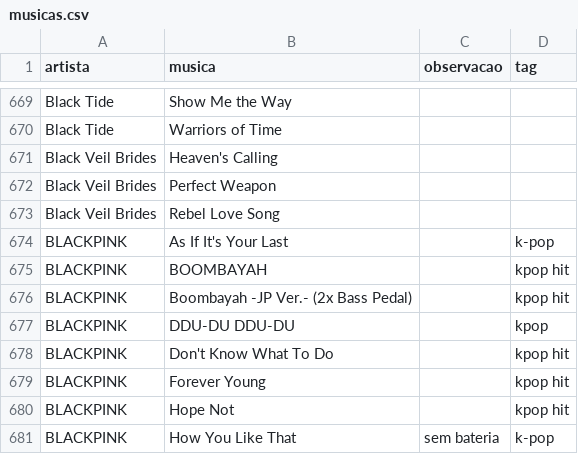
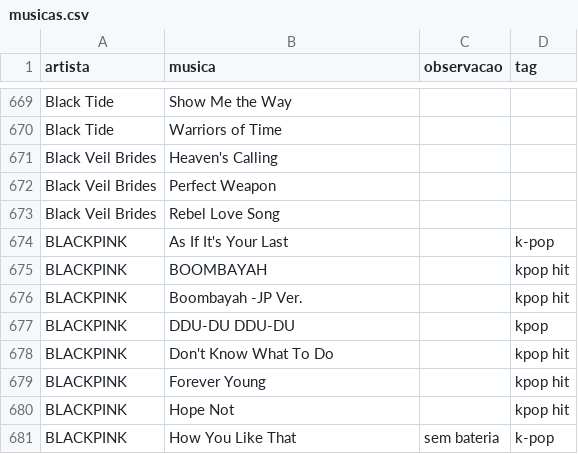
Before and after one commit to gabrielmuzzo/psparty-songbox, a CSV file: musicas.csv, drawn as a sheet; only a part is shown, gaps mark what is left out.

Commit message:
Fix formatting of BLACKPINK song entry

```diff
--- a/musicas.csv
+++ b/musicas.csv
@@ -675,3 +675,3 @@ BLACKPINK,As If It's Your Last,,k-pop
 BLACKPINK,BOOMBAYAH,,kpop hit
-BLACKPINK, Boombayah -JP Ver.- (2x Bass Pedal),,kpop hit
+BLACKPINK, Boombayah -JP Ver.,,kpop hit
 BLACKPINK,DDU-DU DDU-DU,,kpop
```
